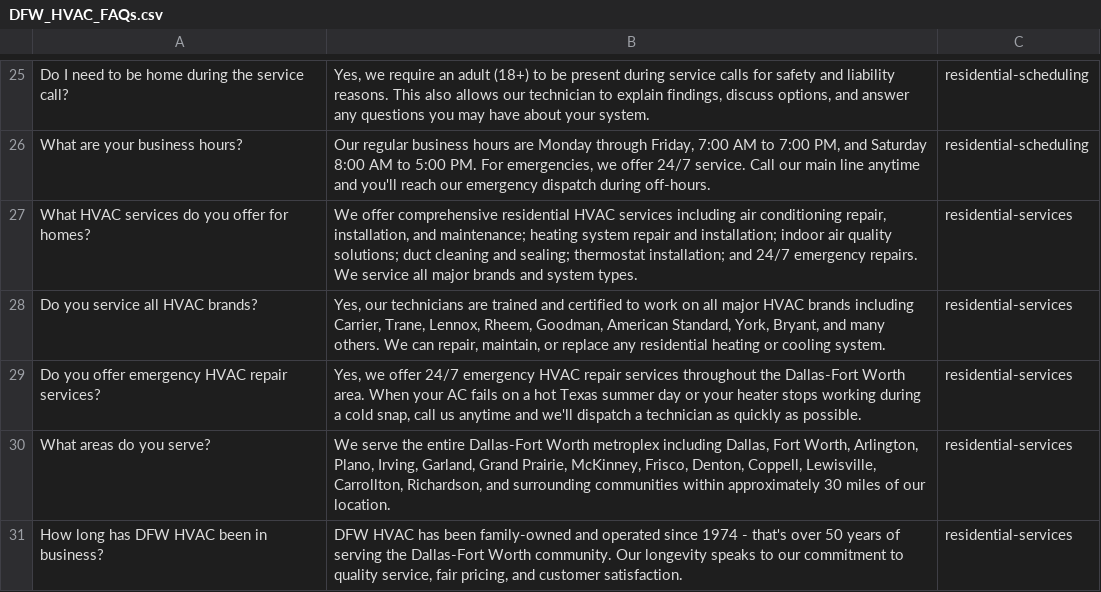
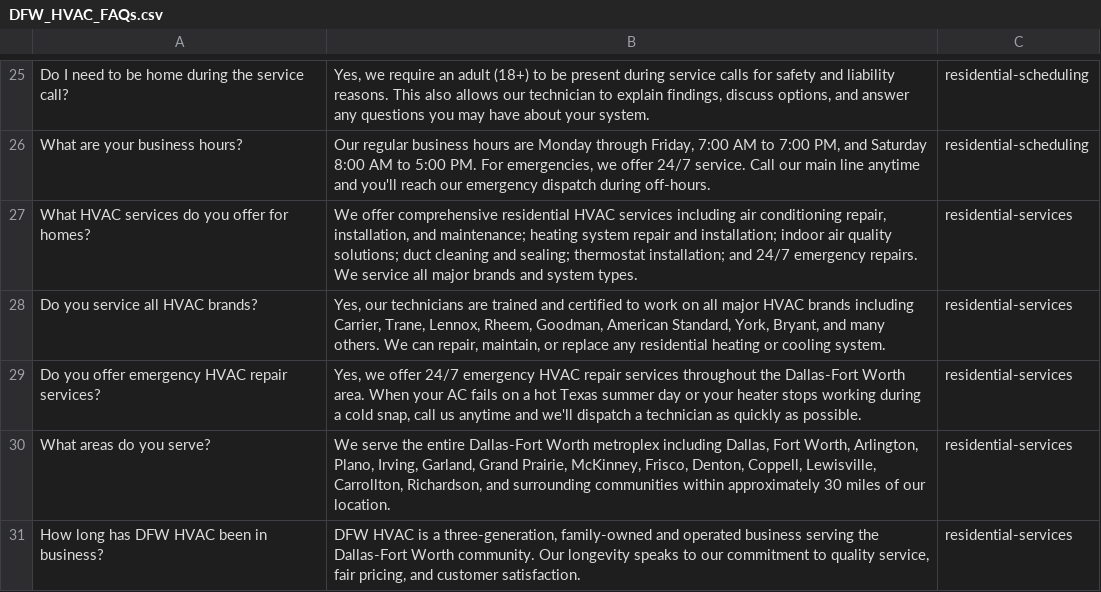
Before and after one commit to dfwhvac/website-dfw-II, a CSV file: frontend/DFW_HVAC_FAQs.csv, drawn as a sheet; only a part is shown, gaps mark what is left out; the diff names each change by its address in the sheet, - before the commit and + after, or states it on an @@ line.

```diff
--- a/frontend/DFW_HVAC_FAQs.csv
+++ b/frontend/DFW_HVAC_FAQs.csv
-B31: DFW HVAC has been family-owned and operated since 1974 - that's over 50 years of serving the…
+B31: DFW HVAC is a three-generation, family-owned and operated business serving the…
```
Also changed, not shown: frontend/public/DFW_HVAC_FAQs.csv, 4 other files.
